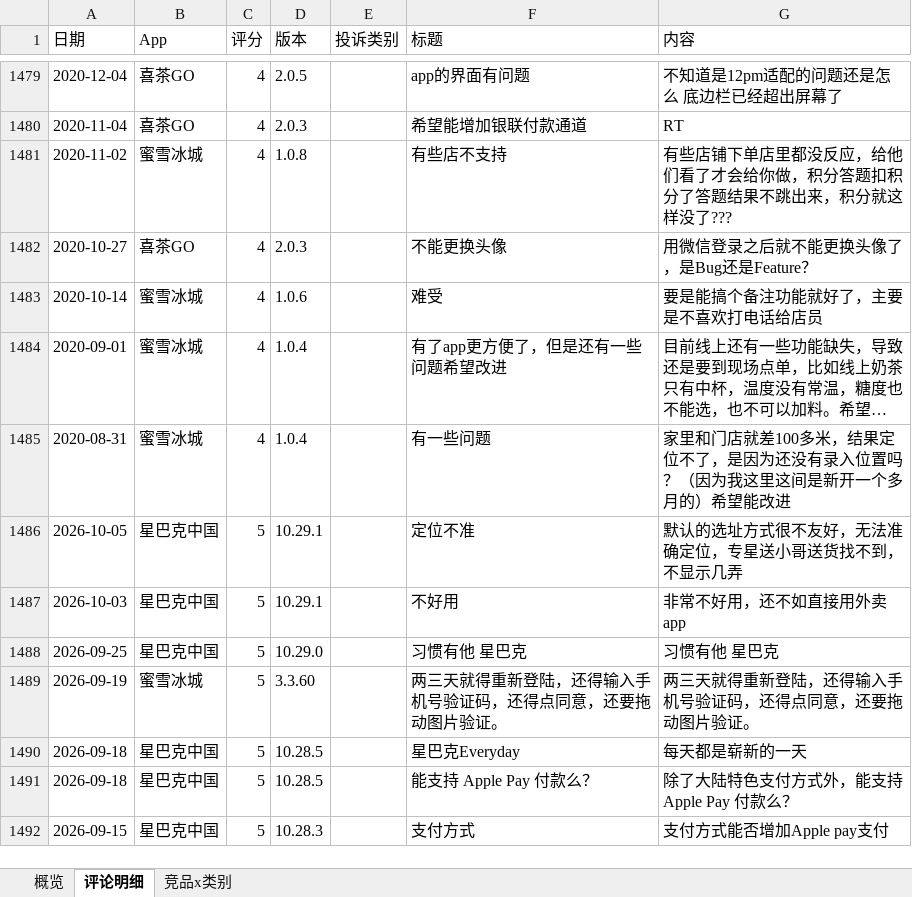
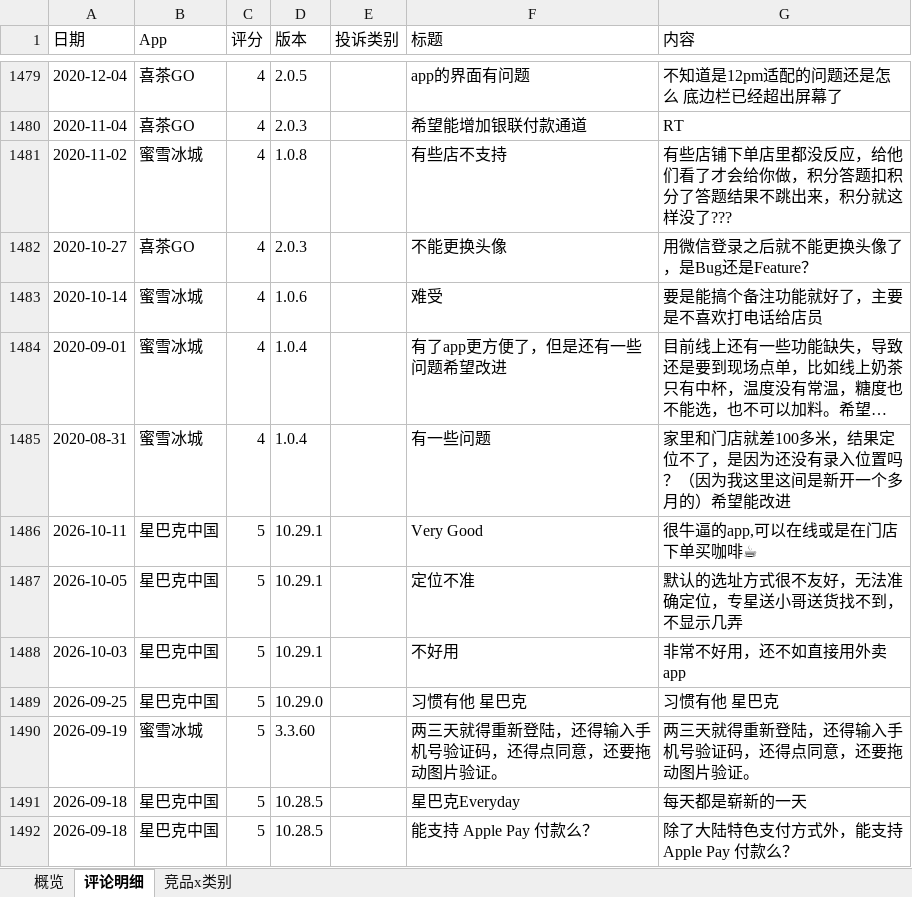
Before and after one commit to EGG-ZERO/appstore-voc-radar, an Excel workbook: reports/竞品VOC周报.xlsx, sheet 评论明细, drawn as a sheet; only a part is shown, gaps mark what is left out; the shorter side is filled out with more unchanged rows; long unchanged cells end in …; values as stored, in another font and other column widths than the file's, no cell formats; the diff names each change by its address in the sheet, - before the commit and + after, or states it on an @@ line.

```diff
--- a/reports/竞品VOC周报.xlsx (sheet 评论明细)
+++ b/reports/竞品VOC周报.xlsx (sheet 评论明细)
+row 1486: 2026-10-11 | 星巴克中国 | 5 | 10.29.1 |  | Very Good | 很牛逼的app,可以在线或是在门店下单买咖啡☕
```
Also changed, not shown: sheet 概览, cell formats, 4 other files.
